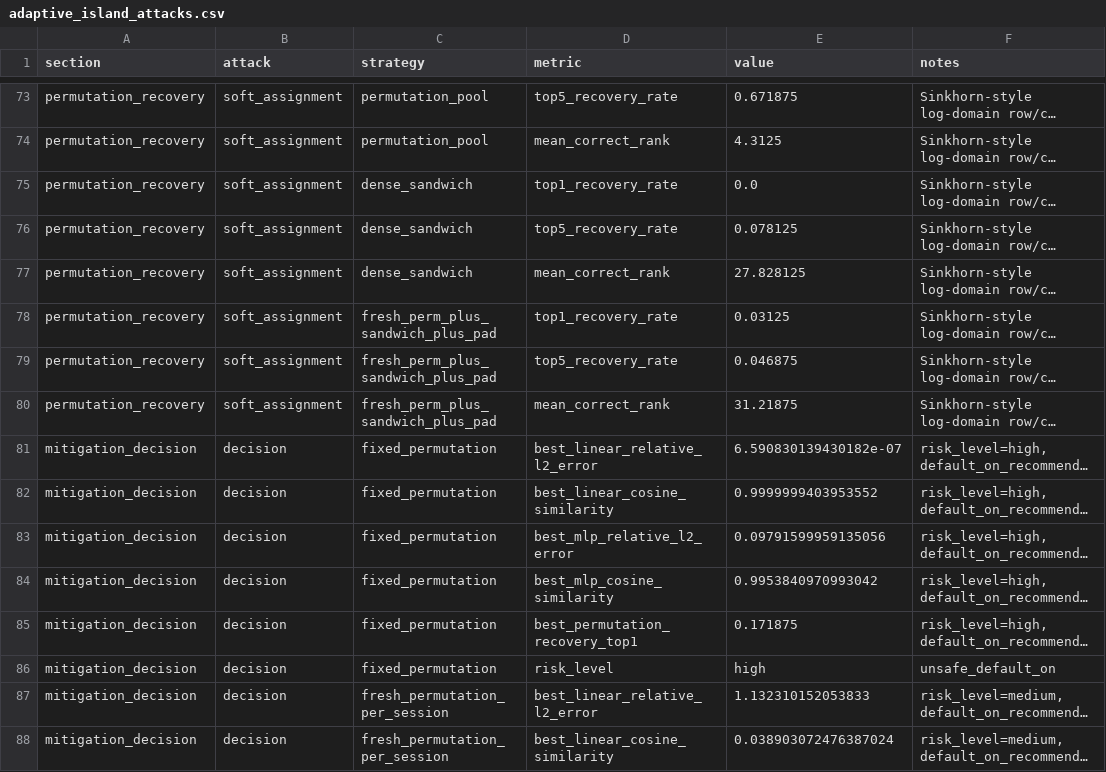
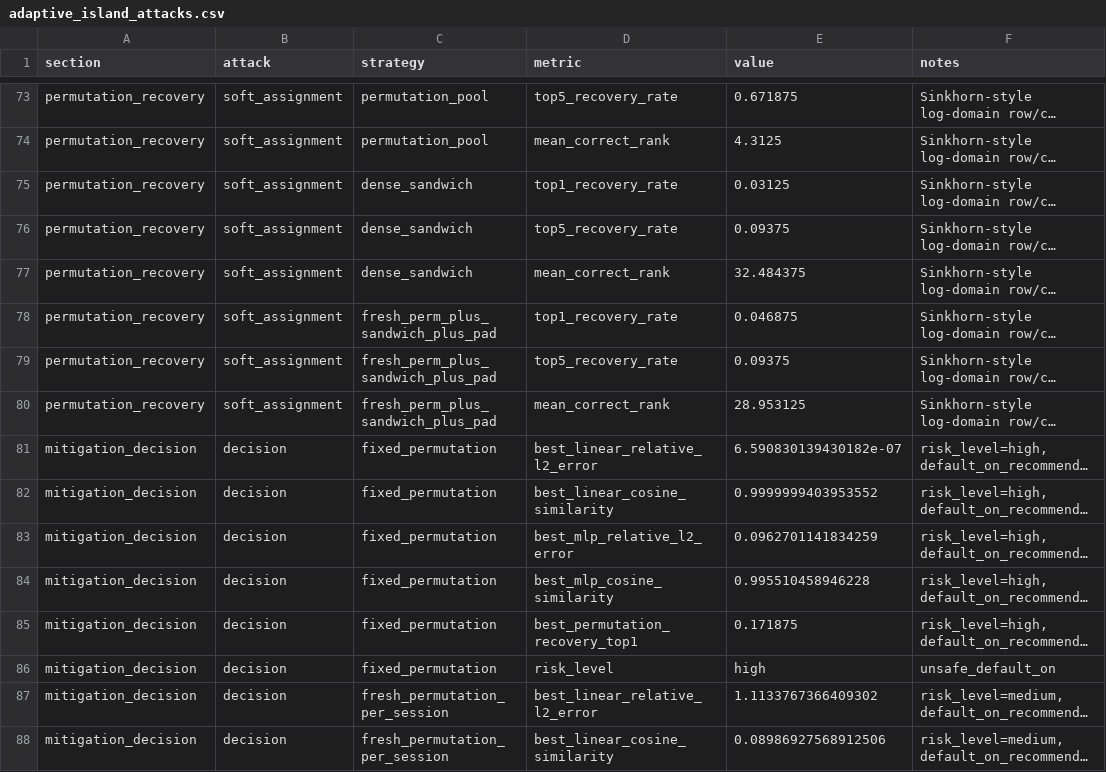
Before and after one commit to YZT-Arsit/Privacy_LLM_Inference, a CSV file: outputs/adaptive_island_attacks.csv, drawn as a sheet; only a part is shown, gaps mark what is left out; long unchanged cells end in …; the diff covers the shown part only; the diff names each change by its address in the sheet, - before the commit and + after, or states it on an @@ line.

```diff
--- a/outputs/adaptive_island_attacks.csv
+++ b/outputs/adaptive_island_attacks.csv
-E75 (value): 0.0
+E75 (value): 0.03125
-E76 (value): 0.078125
+E76 (value): 0.09375
-E77 (value): 27.828125
+E77 (value): 32.484375
-E78 (value): 0.03125
+E78 (value): 0.046875
-E79 (value): 0.046875
+E79 (value): 0.09375
-E80 (value): 31.21875
+E80 (value): 28.953125
-E83 (value): 0.09791599959135056
+E83 (value): 0.0962701141834259
-E84 (value): 0.9953840970993042
+E84 (value): 0.995510458946228
-E87 (value): 1.132310152053833
+E87 (value): 1.1133767366409302
-E88 (value): 0.038903072476387024
+E88 (value): 0.08986927568912506
```
Also changed, not shown: 75 edited cells elsewhere in this file, outputs/workload_profile.csv, 42 other files.
